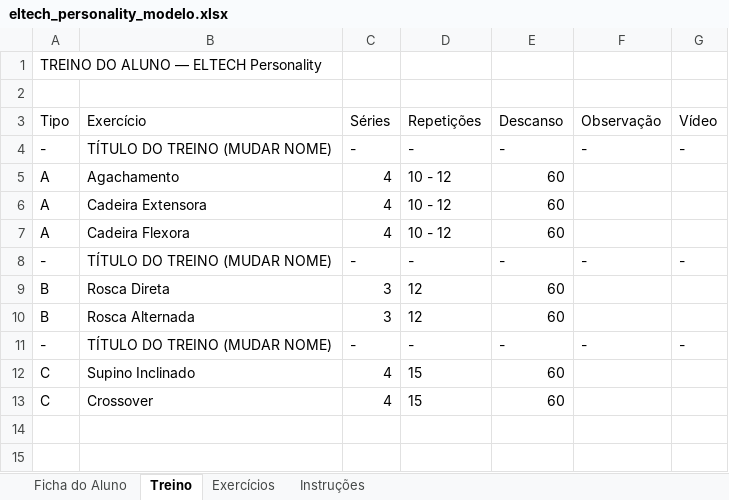
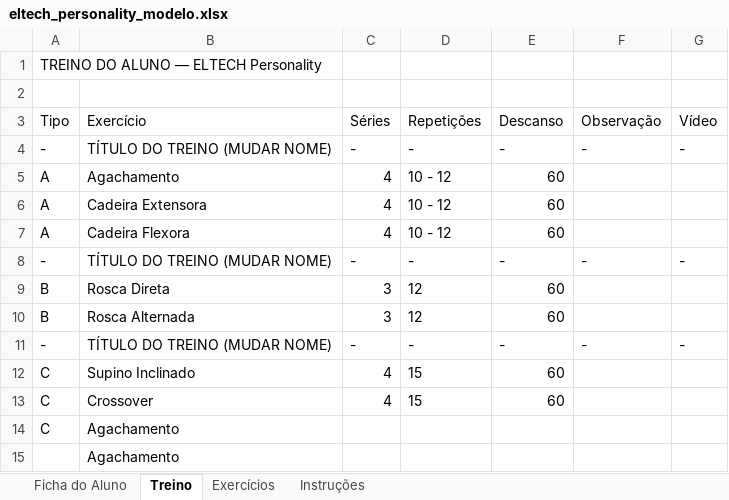
Before and after one commit to SalatielFerreira/Personality, an Excel workbook: eltech_personality_modelo.xlsx, sheet Treino, drawn as a sheet; values as stored, in another font and other column widths than the file's, no borders; the diff names each change by its address in the sheet, - before the commit and + after, or states it on an @@ line.

```diff
--- a/eltech_personality_modelo.xlsx (sheet Treino)
+++ b/eltech_personality_modelo.xlsx (sheet Treino)
+row 14: C | Agachamento
+row 15:  | Agachamento
```
Also changed, not shown: sheet Exercícios, 6 other files.
